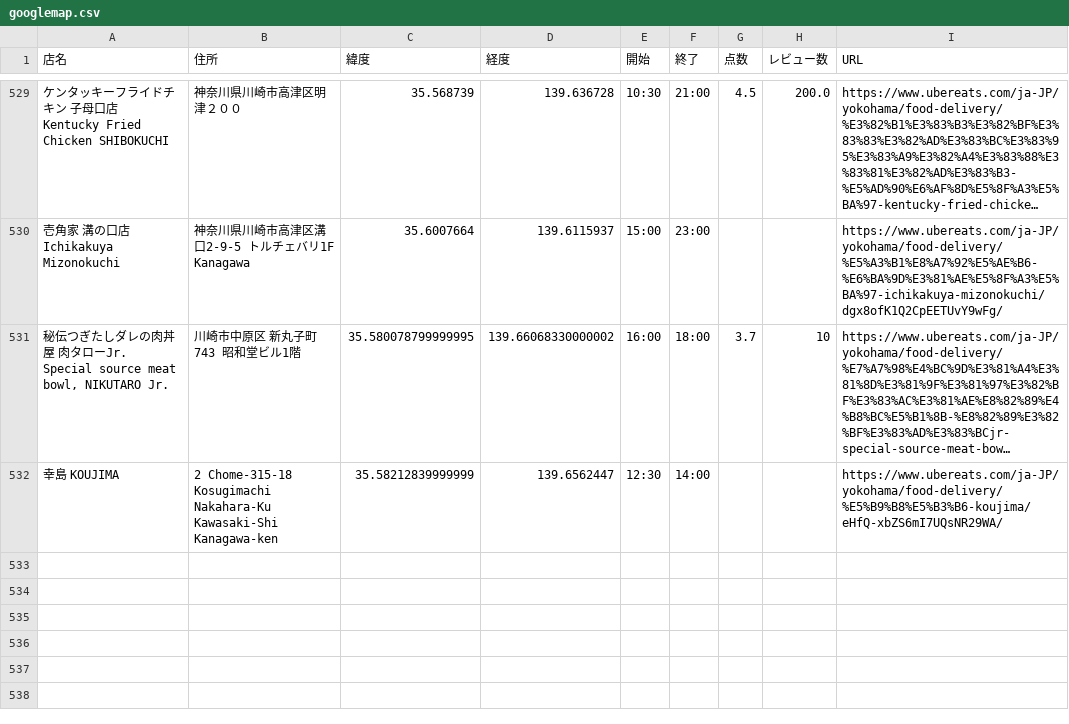
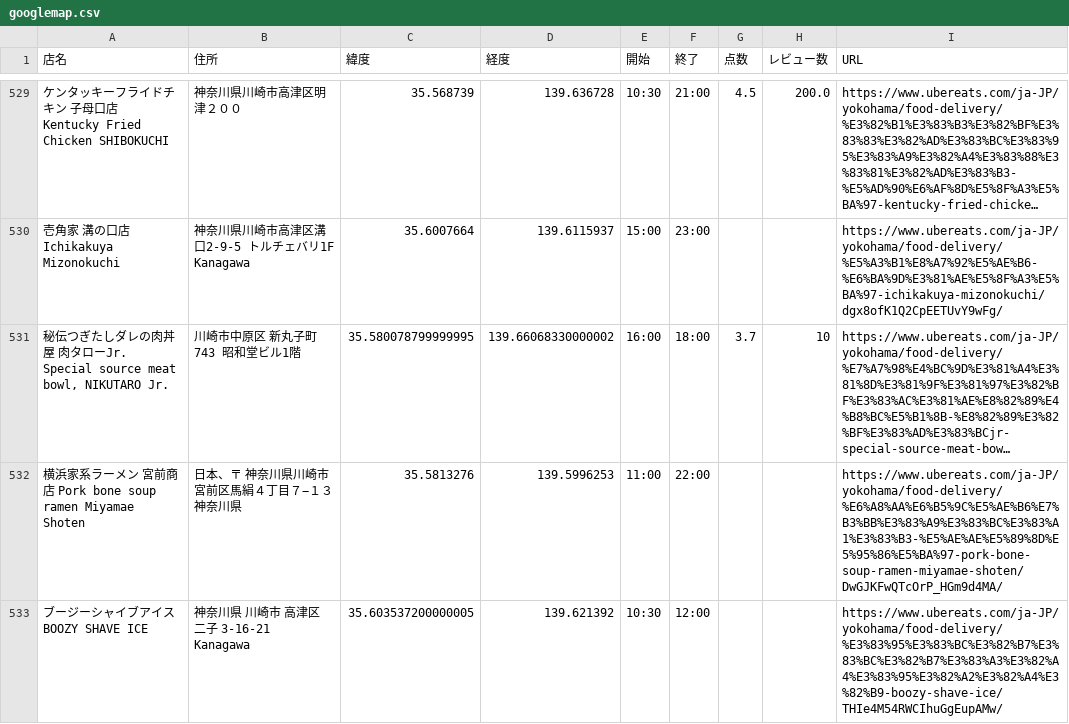
Before and after one commit to tsu-nera/ubereats-analysis, a CSV file: data/googlemap.csv, drawn as a sheet; only a part is shown, gaps mark what is left out; long unchanged cells end in …; removed rows and columns are numbered as before the commit, all else as after; the diff names each change by its address in the sheet, - before the commit and + after, or states it on an @@ line.

```diff
--- a/data/googlemap.csv
+++ b/data/googlemap.csv
-row 532: 幸島 KOUJIMA | 2 Chome-315-18 Kosugimachi Nakahara-Ku Kawasaki-Shi Kanagawa-ken | 35.58212839999999 | 139.6562447 | 12:30 | 14:00 |  |  | https://www.ubereats.com/ja-JP/yokohama/food-delivery/%E5%B9%B8%E5%B3%B6-koujima/eHfQ-xbZS6mI7UQsNR29WA/
+row 532: 横浜家系ラーメン 宮前商店 Pork bone soup ramen Miyamae Shoten | 日本、〒 神奈川県川崎市宮前区馬絹４丁目７−１３ 神奈川県 | 35.5813276 | 139.5996253 | 11:00 | 22:00 |  |  | https://www.ubereats.com/ja-JP/yokohama/food-delivery/%E6%A8%AA%E6%B5%9C%E5%AE%B6%E7%B3%BB%E3%83%A9%E3%83%BC%E3%83%A1%E3%83%B3-%E5%AE%AE%E5%89%8D%E5%95%86%E5%BA%97-pork-bone-soup-ramen-miyamae-shoten/DwGJKFwQTcOrP_HGm9d4MA/
+row 533: ブージーシャイブアイス BOOZY SHAVE ICE | 神奈川県 川崎市 高津区 二子 3-16-21 Kanagawa | 35.603537200000005 | 139.621392 | 10:30 | 12:00 |  |  | https://www.ubereats.com/ja-JP/yokohama/food-delivery/%E3%83%95%E3%83%BC%E3%82%B7%E3%83%BC%E3%82%B7%E3%83%A3%E3%82%A4%E3%83%95%E3%82%A2%E3%82%A4%E3%82%B9-boozy-shave-ice/THIe4M54RWCIhuGgEupAMw/
```
Also changed, not shown: data/shop_master.csv, 1 other file.
